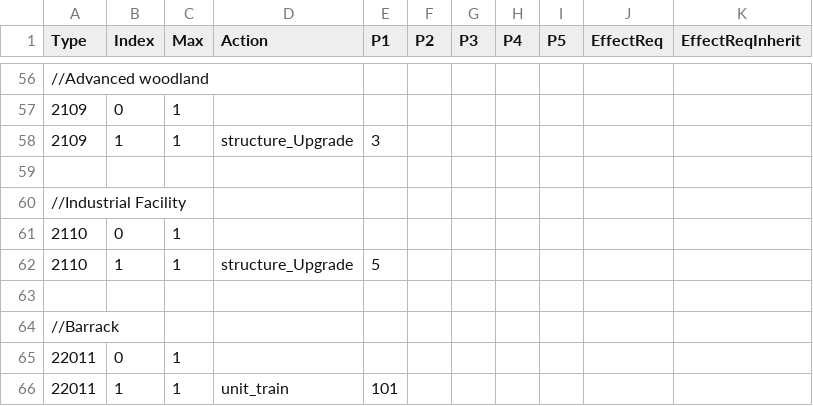
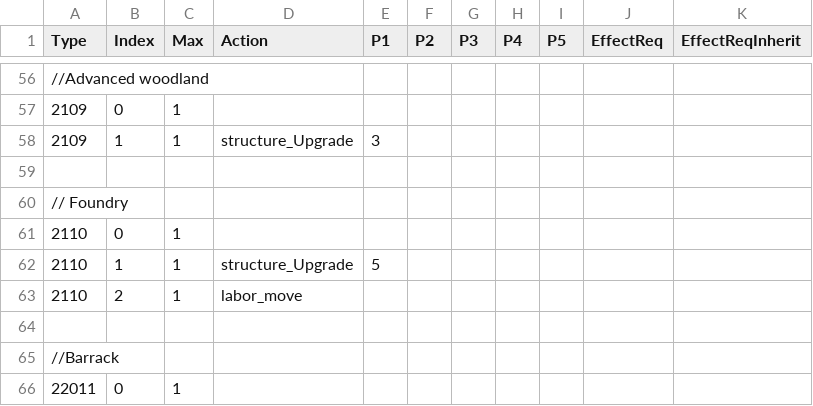
Before and after one commit to giulianob/tribalhero, a CSV file: Game/Setup/CSV/Custom/action.csv, drawn as a sheet; only a part is shown, gaps mark what is left out; the shorter side is filled out with more unchanged rows.

Commit message:
added labor action to foundry. fixes #47.

```diff
--- a/Game/Setup/CSV/Custom/action.csv
+++ b/Game/Setup/CSV/Custom/action.csv
@@ -59,5 +59,6 @@ Type,Index,Max,Action,P1,P2,P3,P4,P5,EffectReq,EffectReqInherit
 ,,,,,,,,,,
-//Industrial Facility,,,,,,,,,,
+// Foundry,,,,,,,,,,
 2110,0,1,,,,,,,,
 2110,1,1,structure_Upgrade,5,,,,,,
+2110,2,1,labor_move,,,,,,,
 ,,,,,,,,,,
```
